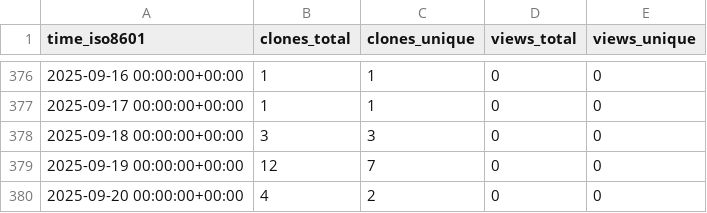
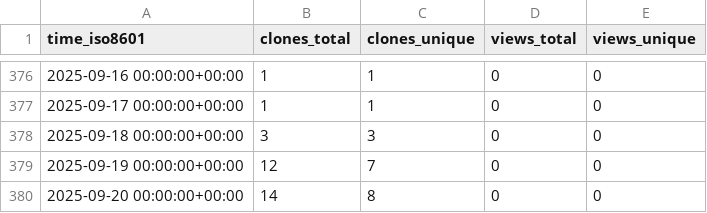
Before and after one commit to demichie/OpenPDAC-12, a CSV file: demichie/OpenPDAC-12/ghrs-data/views_clones_aggregate.csv, drawn as a sheet; only a part is shown, gaps mark what is left out.

```diff
--- a/demichie/OpenPDAC-12/ghrs-data/views_clones_aggregate.csv
+++ b/demichie/OpenPDAC-12/ghrs-data/views_clones_aggregate.csv
@@ -379,2 +379,2 @@ time_iso8601,clones_total,clones_unique,views_total,views_unique
 2025-09-19 00:00:00+00:00,12,7,0,0
-2025-09-20 00:00:00+00:00,4,2,0,0
+2025-09-20 00:00:00+00:00,14,8,0,0
```
Also changed, not shown: 1 other file.
